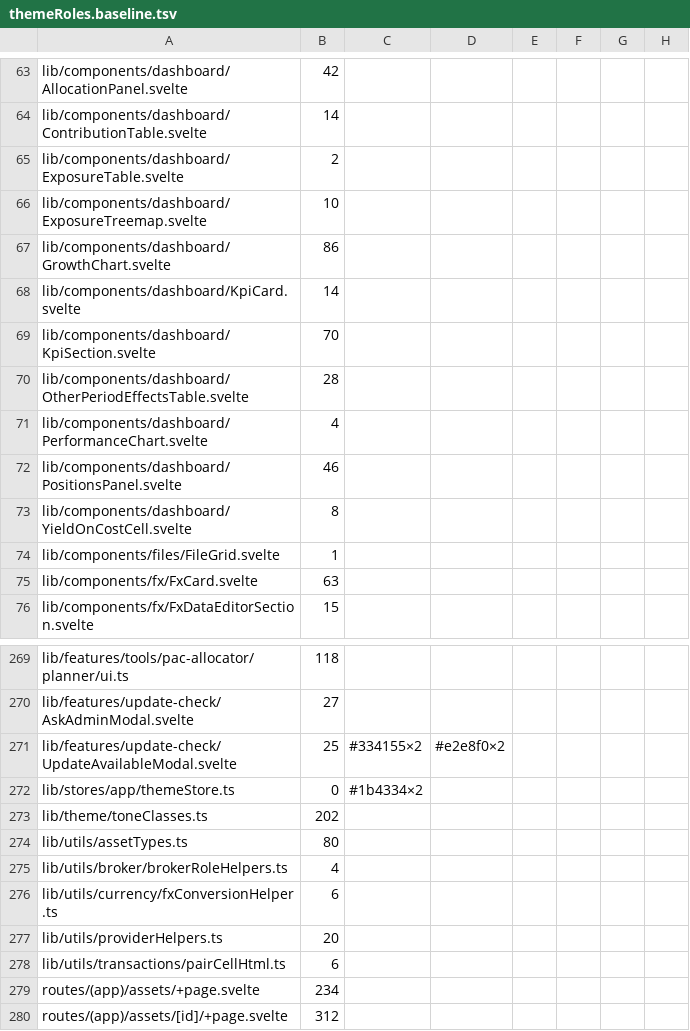
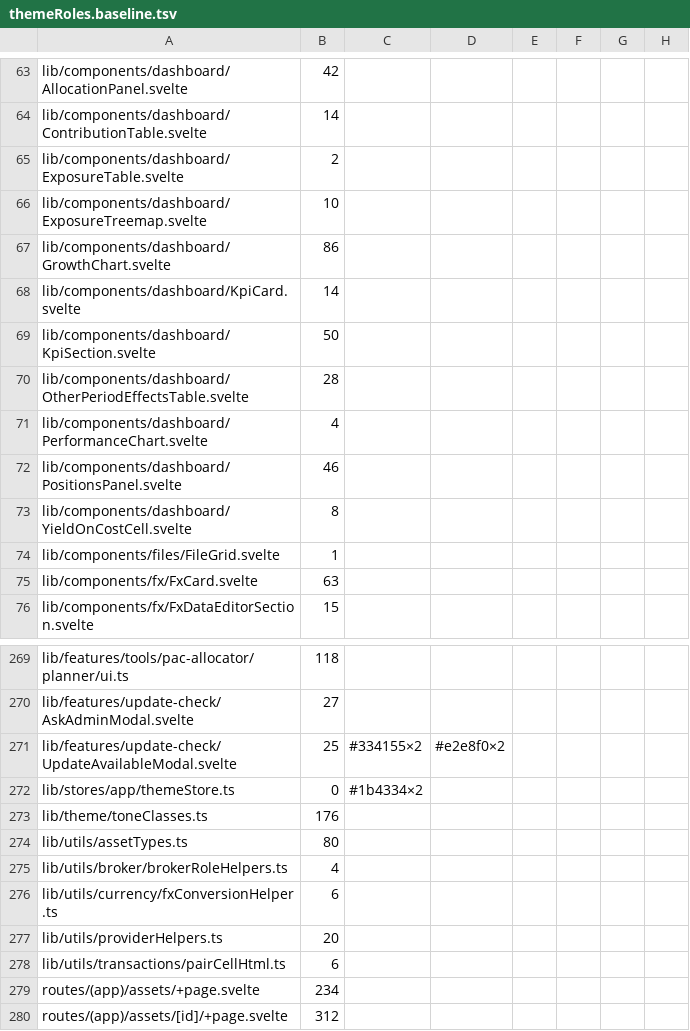
Before and after one commit to Librefolio/LibreFolio, a TSV file: frontend/src/themeRoles.baseline.tsv, drawn as a sheet; only a part is shown, gaps mark what is left out; the diff names each change by its address in the sheet, - before the commit and + after, or states it on an @@ line.

Commit message:
feat(theme): dashboard sign colours on gain/loss roles
W3-a (TD-2): SIGN_TEXT and SIGN_BAR on --lf-gain/--lf-loss, the
timing effect mixed from the same roles, KpiSection's five hand
copies onto the tables. Baseline m1 11026 → 10980.

```diff
--- a/frontend/src/themeRoles.baseline.tsv
+++ b/frontend/src/themeRoles.baseline.tsv
-B69: 70
+B69: 50
-B273: 202
+B273: 176
```
Also changed, not shown: 5 other files.
